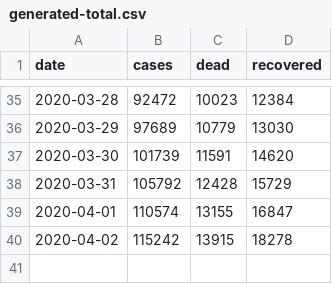
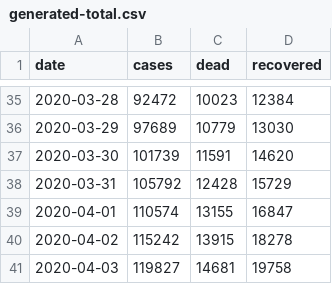
Before and after one commit to agastalver/sir-covid-19-italy, a CSV file: data/generated-total.csv, drawn as a sheet; only a part is shown, gaps mark what is left out; the diff names each change by its address in the sheet, - before the commit and + after, or states it on an @@ line.

```diff
--- a/data/generated-total.csv
+++ b/data/generated-total.csv
+row 41: 2020-04-03 | 119827 | 14681 | 19758
```
Also changed, not shown: data/dpc-covid19-ita-andamento-nazionale.csv, data/generated-cases.csv, 10 other files.
